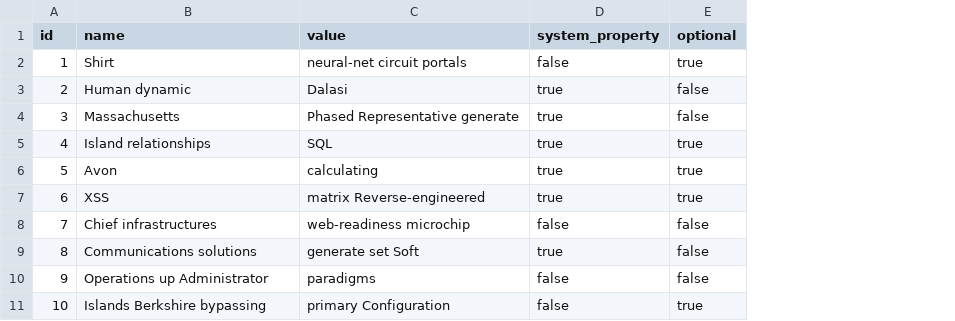
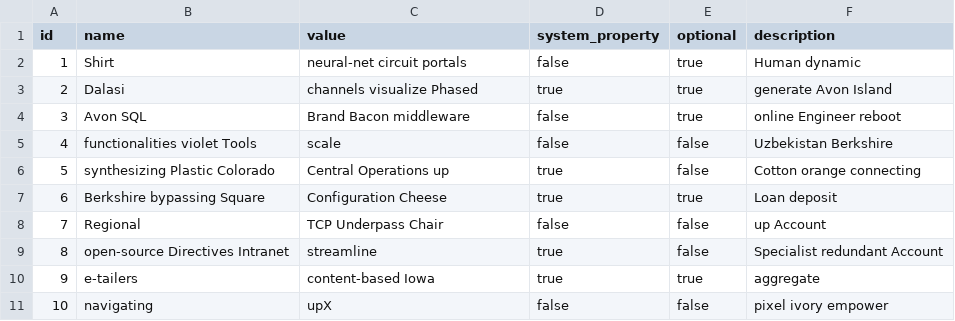
Before and after one commit to shivain22/ds-service, a CSV file: src/main/resources/config/liquibase/fake-data/aidas_properties.csv, drawn as a sheet; the diff names each change by its address in the sheet, - before the commit and + after, or states it on an @@ line.

```diff
--- a/src/main/resources/config/liquibase/fake-data/aidas_properties.csv
+++ b/src/main/resources/config/liquibase/fake-data/aidas_properties.csv
+column F (description), rows 2-11: Human dynamic | generate Avon Island | online Engineer reboot | Uzbekistan Berkshire | Cotton orange connecting | Loan deposit | up Account | Specialist redundant Account | aggregate | pixel ivory empower
-B3 (name): Human dynamic
+B3 (name): Dalasi
-C3 (value): Dalasi
+C3 (value): channels visualize Phased
-E3:E4 (optional): false
+E3:E4 (optional): true
-B4 (name): Massachusetts
+B4 (name): Avon SQL
-C4 (value): Phased Representative generate
+C4 (value): Brand Bacon middleware
-D4:D5 (system_property): true
+D4:D5 (system_property): false
-B5 (name): Island relationships
+B5 (name): functionalities violet Tools
-C5 (value): SQL
+C5 (value): scale
-E5:E6 (optional): true
+E5:E6 (optional): false
-B6 (name): Avon
+B6 (name): synthesizing Plastic Colorado
-C6 (value): calculating
+C6 (value): Central Operations up
-B7 (name): XSS
+B7 (name): Berkshire bypassing Square
-C7 (value): matrix Reverse-engineered
+C7 (value): Configuration Cheese
-B8 (name): Chief infrastructures
+B8 (name): Regional
-C8 (value): web-readiness microchip
+C8 (value): TCP Underpass Chair
-B9 (name): Communications solutions
+B9 (name): open-source Directives Intranet
-C9 (value): generate set Soft
+C9 (value): streamline
-B10 (name): Operations up Administrator
+B10 (name): e-tailers
-C10 (value): paradigms
+C10 (value): content-based Iowa
-D10 (system_property): false
+D10 (system_property): true
-E10 (optional): false
+E10 (optional): true
-B11 (name): Islands Berkshire bypassing
+B11 (name): navigating
-C11 (value): primary Configuration
+C11 (value): upX
-E11 (optional): true
+E11 (optional): false
```
Also changed, not shown: src/main/resources/config/liquibase/fake-data/aidas_upload.csv, 14 other files.
